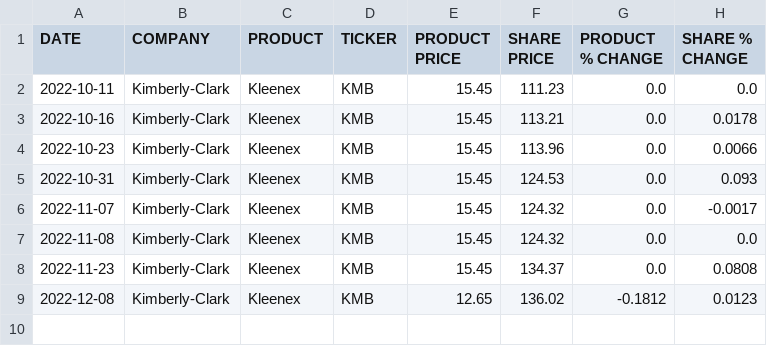
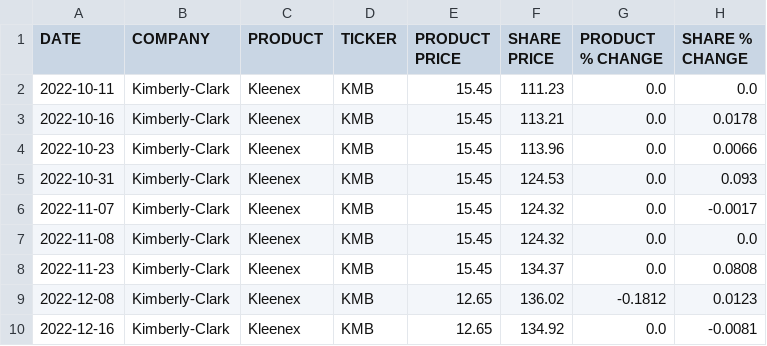
Before and after one commit to TysSweeney/stockproduct, a CSV file: kmb.csv, drawn as a sheet.

Commit message:
Python AutoUpdate

```diff
--- a/kmb.csv
+++ b/kmb.csv
@@ -9 +9,2 @@ DATE,COMPANY,PRODUCT,TICKER,PRODUCT PRICE,SHARE PRICE,PRODUCT % CHANGE,SHARE % C
 2022-12-08,Kimberly-Clark,Kleenex,KMB,12.65,136.02,-0.1812,0.0123,
+2022-12-16,Kimberly-Clark,Kleenex,KMB,12.65,134.92,0.0,-0.0081,
```
